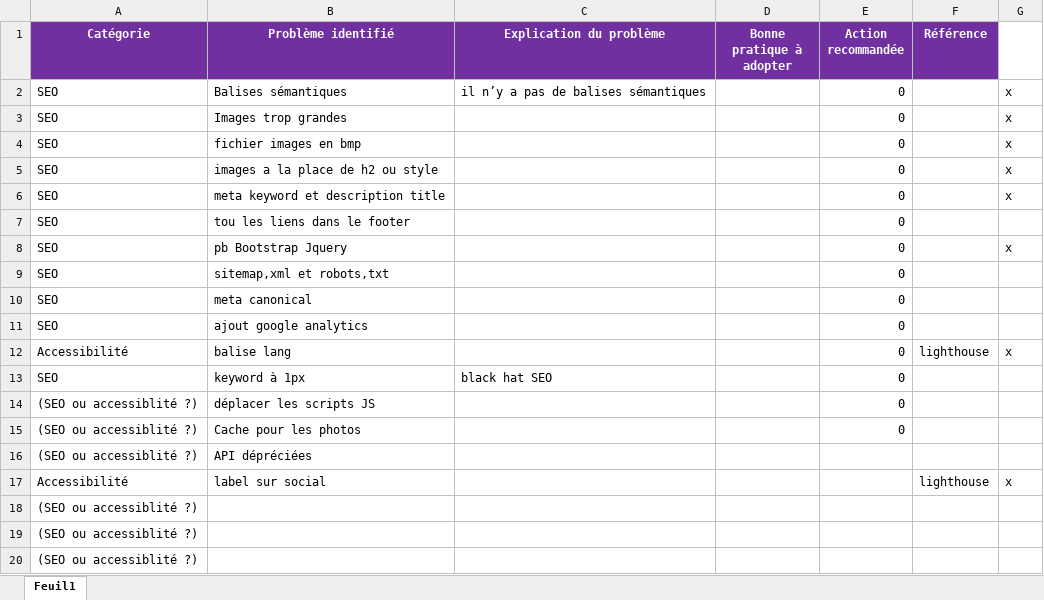
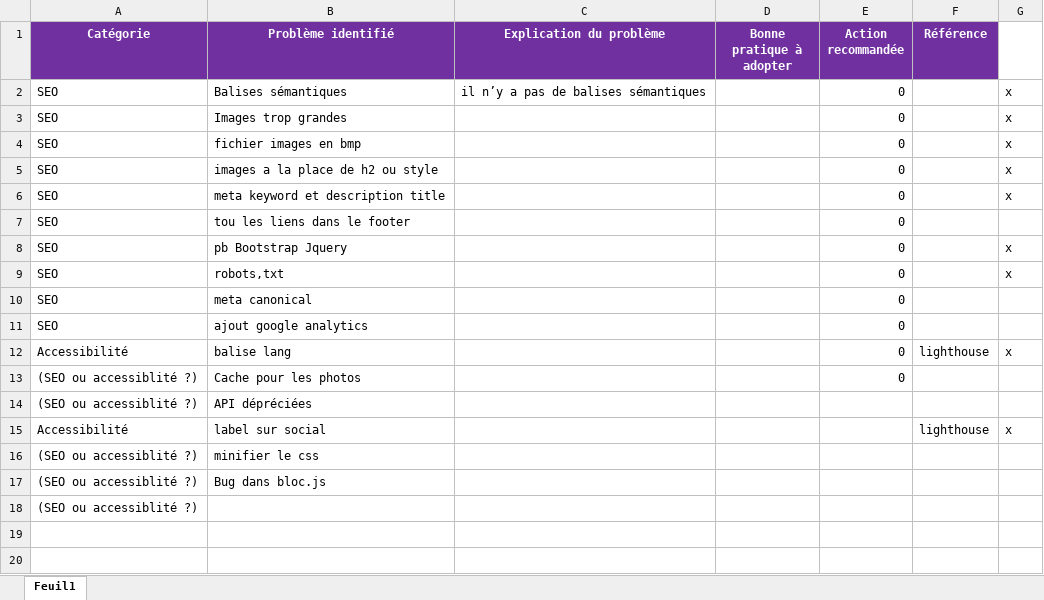
Before and after one commit to batsWTR/baptistewentzler_4_01022021, an Excel workbook: Modèle-audit-SEO.xlsx, sheet Feuil1, drawn as a sheet; values as stored, in another font and other column widths than the file's, no borders; removed rows and columns are numbered as before the commit, all else as after; the diff names each change by its address in the sheet, - before the commit and + after, or states it on an @@ line.

```diff
--- a/Modèle-audit-SEO.xlsx (sheet Feuil1)
+++ b/Modèle-audit-SEO.xlsx (sheet Feuil1)
-B9 (Problème identifié): sitemap,xml et robots,txt
+B9 (Problème identifié): robots,txt
-G9: (empty)
+G9: x
-row 13: SEO | keyword à 1px | black hat SEO |  | 0
-row 14: (SEO ou accessiblité ?) | déplacer les scripts JS |  |  | 0
-B16 (Problème identifié): (empty)
+B16 (Problème identifié): minifier le css
-B17 (Problème identifié): (empty)
+B17 (Problème identifié): Bug dans bloc.js
```
Also changed, not shown: 7 other files.
